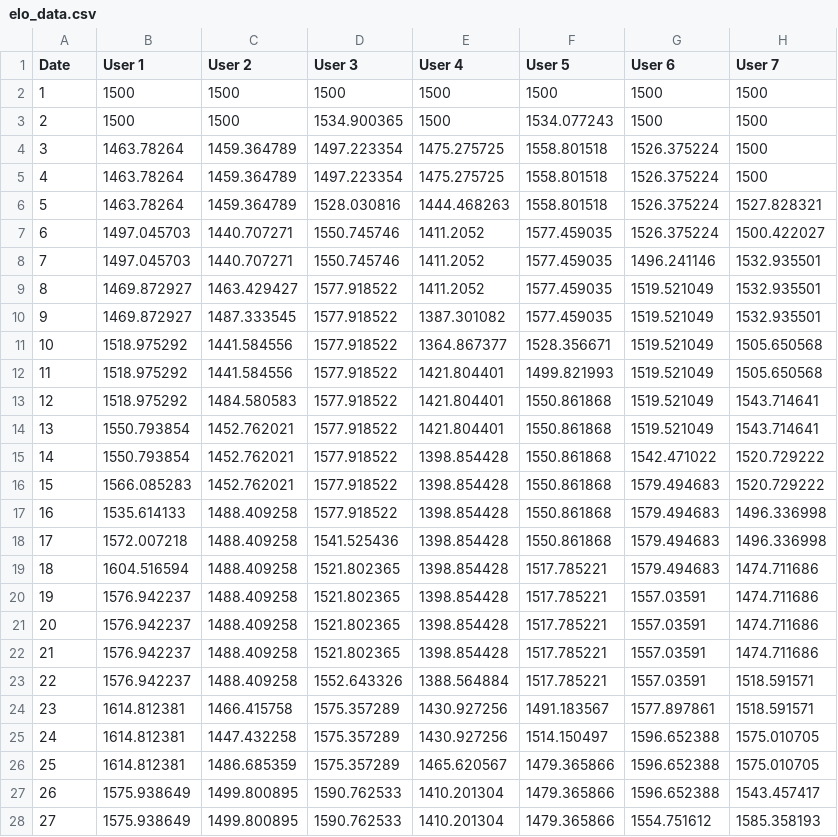
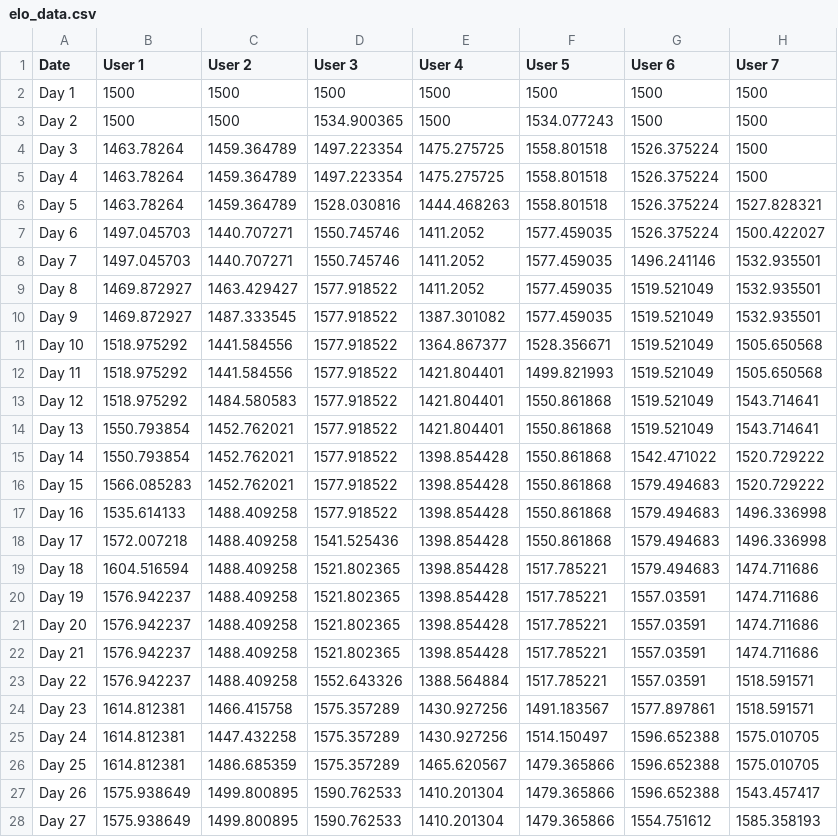
Before and after one commit to kushofi/elo-progress-chart, a CSV file: elo_data.csv, drawn as a sheet; only a part is shown; the diff covers the shown part only; the diff names each change by its address in the sheet, - before the commit and + after, or states it on an @@ line.

Commit message:
Add files via upload

```diff
--- a/elo_data.csv
+++ b/elo_data.csv
-A2 (Date): 1
+A2 (Date): Day 1
-A3 (Date): 2
+A3 (Date): Day 2
-A4 (Date): 3
+A4 (Date): Day 3
-A5 (Date): 4
+A5 (Date): Day 4
-A6 (Date): 5
+A6 (Date): Day 5
-A7 (Date): 6
+A7 (Date): Day 6
-A8 (Date): 7
+A8 (Date): Day 7
-A9 (Date): 8
+A9 (Date): Day 8
-A10 (Date): 9
+A10 (Date): Day 9
-A11 (Date): 10
+A11 (Date): Day 10
-A12 (Date): 11
+A12 (Date): Day 11
-A13 (Date): 12
+A13 (Date): Day 12
-A14 (Date): 13
+A14 (Date): Day 13
-A15 (Date): 14
+A15 (Date): Day 14
-A16 (Date): 15
+A16 (Date): Day 15
-A17 (Date): 16
+A17 (Date): Day 16
-A18 (Date): 17
+A18 (Date): Day 17
-A19 (Date): 18
+A19 (Date): Day 18
-A20 (Date): 19
+A20 (Date): Day 19
-A21 (Date): 20
+A21 (Date): Day 20
-A22 (Date): 21
+A22 (Date): Day 21
-A23 (Date): 22
+A23 (Date): Day 22
-A24 (Date): 23
+A24 (Date): Day 23
-A25 (Date): 24
+A25 (Date): Day 24
-A26 (Date): 25
+A26 (Date): Day 25
-A27 (Date): 26
+A27 (Date): Day 26
-A28 (Date): 27
+A28 (Date): Day 27
```
Also changed, not shown: 32 edited cells elsewhere in this file.
